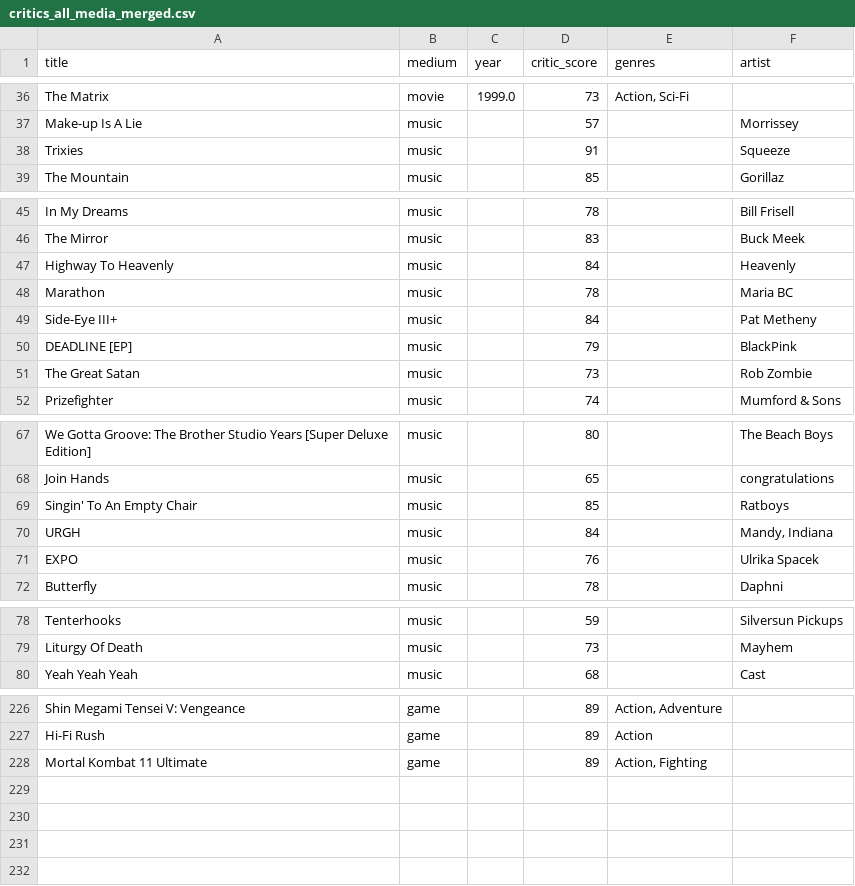
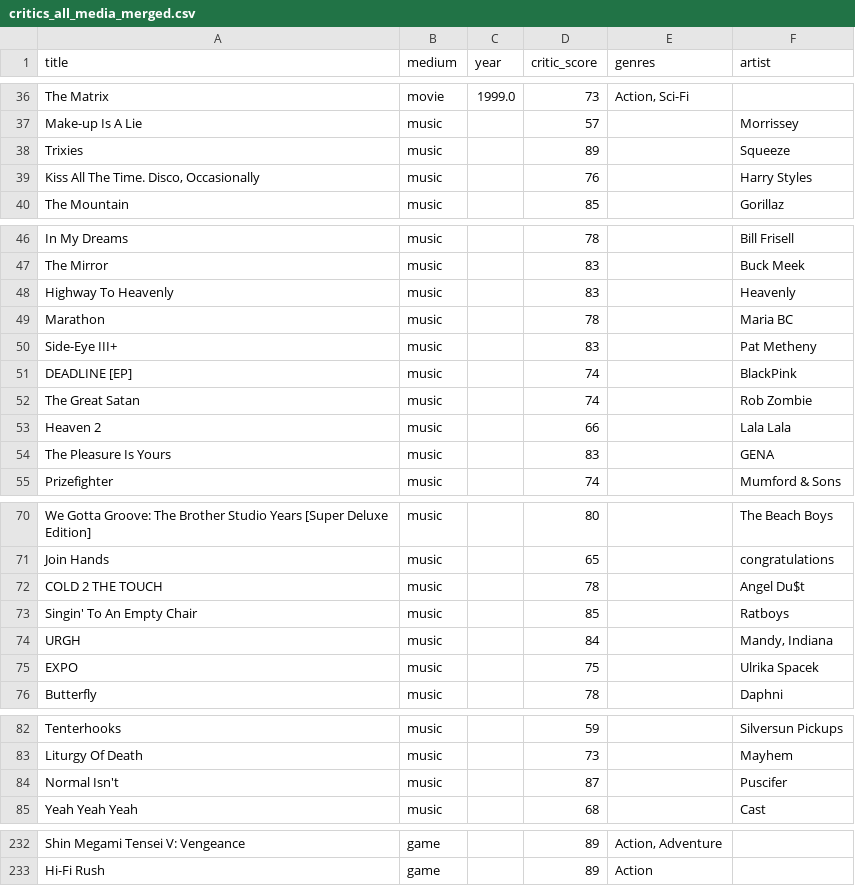
Before and after one commit to loner-dot-earebel/critic-ranker, a CSV file: outputs/critics_all_media_merged.csv, drawn as a sheet; only a part is shown, gaps mark what is left out; the diff covers the shown part only.

```diff
--- a/outputs/critics_all_media_merged.csv
+++ b/outputs/critics_all_media_merged.csv
@@ -37,3 +37,4 @@ The Matrix,movie,1999.0,73,"Action, Sci-Fi",
 Make-up Is A Lie,music,,57,,Morrissey
-Trixies,music,,91,,Squeeze
+Trixies,music,,89,,Squeeze
+"Kiss All The Time. Disco, Occasionally",music,,76,,Harry Styles
 The Mountain,music,,85,,Gorillaz
@@ -46,7 +47,9 @@ In My Dreams,music,,78,,Bill Frisell
 The Mirror,music,,83,,Buck Meek
-Highway To Heavenly,music,,84,,Heavenly
+Highway To Heavenly,music,,83,,Heavenly
 Marathon,music,,78,,Maria BC
-Side-Eye III+,music,,84,,Pat Metheny
-DEADLINE [EP],music,,79,,BlackPink
-The Great Satan,music,,73,,Rob Zombie
+Side-Eye III+,music,,83,,Pat Metheny
+DEADLINE [EP],music,,74,,BlackPink
+The Great Satan,music,,74,,Rob Zombie
+Heaven 2,music,,66,,Lala Lala
+The Pleasure Is Yours,music,,83,,GENA
 Prizefighter,music,,74,,Mumford & Sons
@@ -68,5 +71,6 @@ We Gotta Groove: The Brother Studio Years [Super Deluxe Edition],music,,80,,The
 Join Hands,music,,65,,congratulations
+COLD 2 THE TOUCH,music,,78,,Angel Du$t
 Singin' To An Empty Chair,music,,85,,Ratboys
 URGH,music,,84,,"Mandy, Indiana"
-EXPO,music,,76,,Ulrika Spacek
+EXPO,music,,75,,Ulrika Spacek
 Butterfly,music,,78,,Daphni
@@ -79,2 +83,3 @@ Tenterhooks,music,,59,,Silversun Pickups
 Liturgy Of Death,music,,73,,Mayhem
+Normal Isn't,music,,87,,Puscifer
 Yeah Yeah Yeah,music,,68,,Cast
@@ -227,2 +233 @@ Shin Megami Tensei V: Vengeance,game,,89,"Action, Adventure",
 Hi-Fi Rush,game,,89,Action,
-Mortal Kombat 11 Ultimate,game,,89,"Action, Fighting",
```
Also changed, not shown: 1 added row and 1 edited cell elsewhere in this file, outputs/music_metacritic_ranked.csv.
